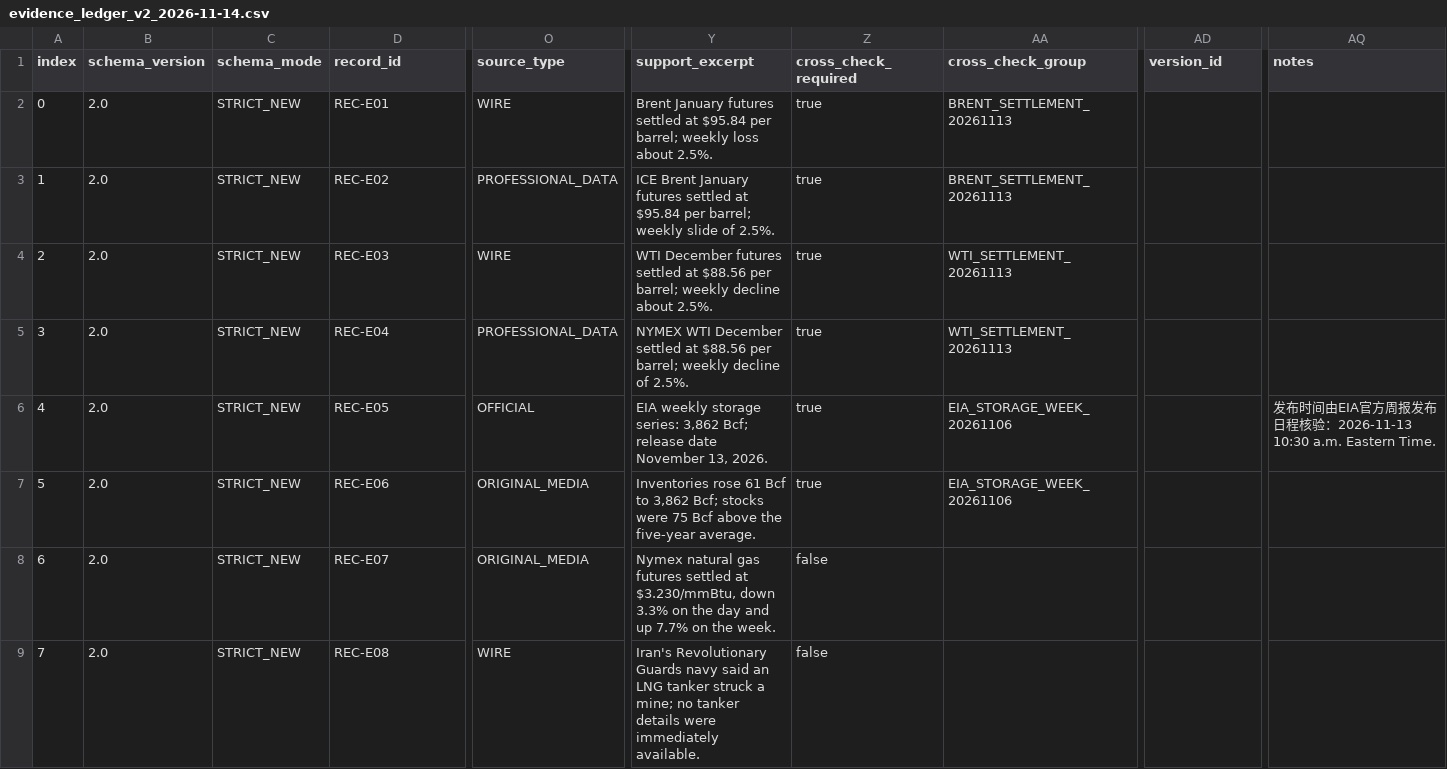
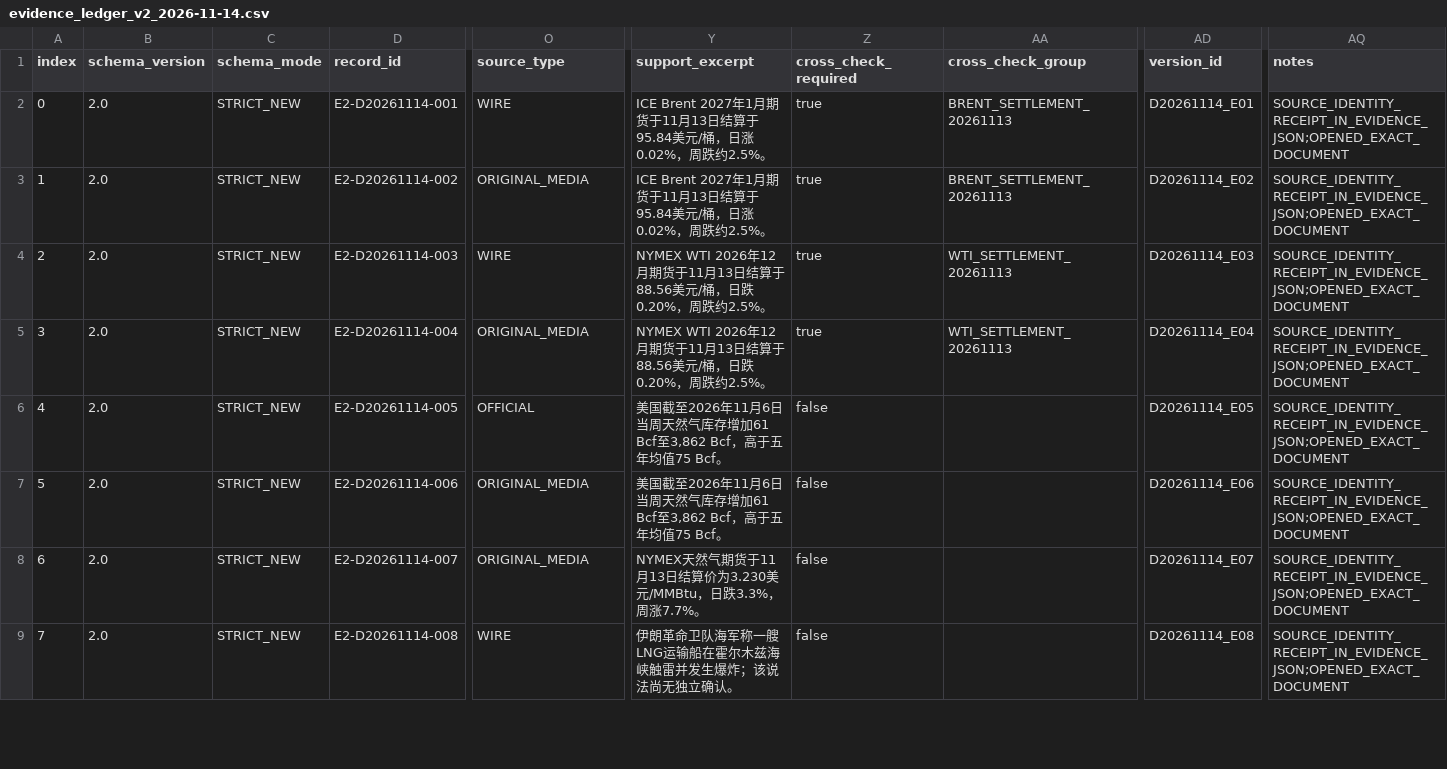
Before and after one commit to jl2642/reportops-bridge, a CSV file: daily/2026/11/2026-11-14/evidence_ledger_v2_2026-11-14.csv, drawn as a sheet; only a part is shown, gaps mark what is left out; the diff covers the shown part only; the diff names each change by its address in the sheet, - before the commit and + after, or states it on an @@ line.

Commit message:
Normalize 2026-11-14 ledger to native Strict V2 schema

```diff
--- a/daily/2026/11/2026-11-14/evidence_ledger_v2_2026-11-14.csv
+++ b/daily/2026/11/2026-11-14/evidence_ledger_v2_2026-11-14.csv
-D2 (record_id): REC-E01
+D2 (record_id): E2-D20261114-001
-Y2 (support_excerpt): Brent January futures settled at $95.84 per barrel; weekly loss about 2.5%.
+Y2 (support_excerpt): ICE Brent 2027年1月期货于11月13日结算于95.84美元/桶，日涨0.02%，周跌约2.5%。
-AD2 (version_id): (empty)
+AD2 (version_id): D20261114_E01
-AQ2:AQ5 (notes): (empty)
+AQ2:AQ5 (notes): SOURCE_IDENTITY_RECEIPT_IN_EVIDENCE_JSON;OPENED_EXACT_DOCUMENT
-D3 (record_id): REC-E02
+D3 (record_id): E2-D20261114-002
-O3 (source_type): PROFESSIONAL_DATA
+O3 (source_type): ORIGINAL_MEDIA
-Y3 (support_excerpt): ICE Brent January futures settled at $95.84 per barrel; weekly slide of 2.5%.
+Y3 (support_excerpt): ICE Brent 2027年1月期货于11月13日结算于95.84美元/桶，日涨0.02%，周跌约2.5%。
-AD3 (version_id): (empty)
+AD3 (version_id): D20261114_E02
-D4 (record_id): REC-E03
+D4 (record_id): E2-D20261114-003
-Y4 (support_excerpt): WTI December futures settled at $88.56 per barrel; weekly decline about 2.5%.
+Y4 (support_excerpt): NYMEX WTI 2026年12月期货于11月13日结算于88.56美元/桶，日跌0.20%，周跌约2.5%。
-AD4 (version_id): (empty)
+AD4 (version_id): D20261114_E03
-D5 (record_id): REC-E04
+D5 (record_id): E2-D20261114-004
-O5 (source_type): PROFESSIONAL_DATA
+O5 (source_type): ORIGINAL_MEDIA
-Y5 (support_excerpt): NYMEX WTI December settled at $88.56 per barrel; weekly decline of 2.5%.
+Y5 (support_excerpt): NYMEX WTI 2026年12月期货于11月13日结算于88.56美元/桶，日跌0.20%，周跌约2.5%。
-AD5 (version_id): (empty)
+AD5 (version_id): D20261114_E04
-D6 (record_id): REC-E05
+D6 (record_id): E2-D20261114-005
-Y6 (support_excerpt): EIA weekly storage series: 3,862 Bcf; release date November 13, 2026.
+Y6 (support_excerpt): 美国截至2026年11月6日当周天然气库存增加61 Bcf至3,862 Bcf，高于五年均值75 Bcf。
-Z6:Z7 (cross_check_required): true
+Z6:Z7 (cross_check_required): false
-AA6:AA7 (cross_check_group): EIA_STORAGE_WEEK_20261106
+AA6:AA7 (cross_check_group): (empty)
-AD6 (version_id): (empty)
+AD6 (version_id): D20261114_E05
-AQ6 (notes): 发布时间由EIA官方周报发布日程核验：2026-11-13 10:30 a.m. Eastern Time.
+AQ6 (notes): SOURCE_IDENTITY_RECEIPT_IN_EVIDENCE_JSON;OPENED_EXACT_DOCUMENT
-D7 (record_id): REC-E06
+D7 (record_id): E2-D20261114-006
-Y7 (support_excerpt): Inventories rose 61 Bcf to 3,862 Bcf; stocks were 75 Bcf above the five-year average.
+Y7 (support_excerpt): 美国截至2026年11月6日当周天然气库存增加61 Bcf至3,862 Bcf，高于五年均值75 Bcf。
-AD7 (version_id): (empty)
+AD7 (version_id): D20261114_E06
-AQ7:AQ9 (notes): (empty)
+AQ7:AQ9 (notes): SOURCE_IDENTITY_RECEIPT_IN_EVIDENCE_JSON;OPENED_EXACT_DOCUMENT
-D8 (record_id): REC-E07
+D8 (record_id): E2-D20261114-007
-Y8 (support_excerpt): Nymex natural gas futures settled at $3.230/mmBtu, down 3.3% on the day and up 7.7% on the week.
+Y8 (support_excerpt): NYMEX天然气期货于11月13日结算价为3.230美元/MMBtu，日跌3.3%，周涨7.7%。
-AD8 (version_id): (empty)
+AD8 (version_id): D20261114_E07
-D9 (record_id): REC-E08
+D9 (record_id): E2-D20261114-008
-Y9 (support_excerpt): Iran's Revolutionary Guards navy said an LNG tanker struck a mine; no tanker details were immediately available.
+Y9 (support_excerpt): 伊朗革命卫队海军称一艘LNG运输船在霍尔木兹海峡触雷并发生爆炸；该说法尚无独立确认。
-AD9 (version_id): (empty)
+AD9 (version_id): D20261114_E08
```
Also changed, not shown: 20 edited cells elsewhere in this file.
